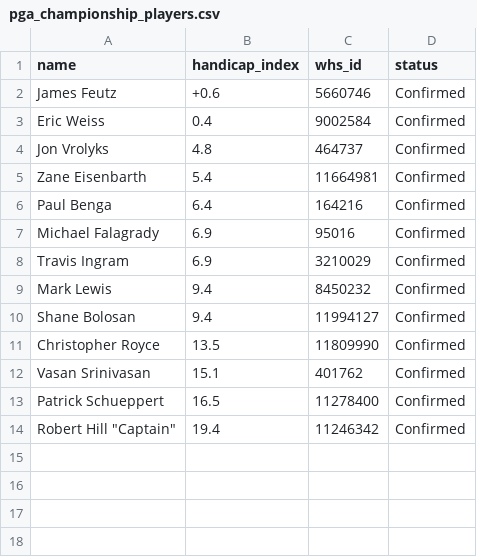
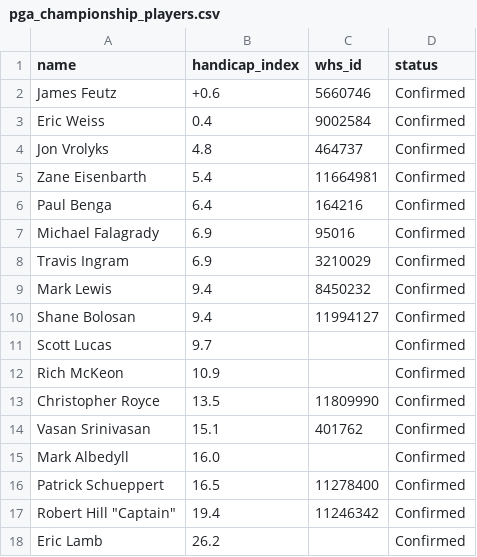
Before and after one commit to CJROYCE4311/SG_Majors, a CSV file: PGA_Championship/pga_championship_players.csv, drawn as a sheet; the diff names each change by its address in the sheet, - before the commit and + after, or states it on an @@ line.

```diff
--- a/PGA_Championship/pga_championship_players.csv
+++ b/PGA_Championship/pga_championship_players.csv
+row 11: Scott Lucas | 9.7 |  | Confirmed
+row 12: Rich McKeon | 10.9 |  | Confirmed
+row 15: Mark Albedyll | 16.0 |  | Confirmed
+row 18: Eric Lamb | 26.2 |  | Confirmed
```
Also changed, not shown: 17 other files.
